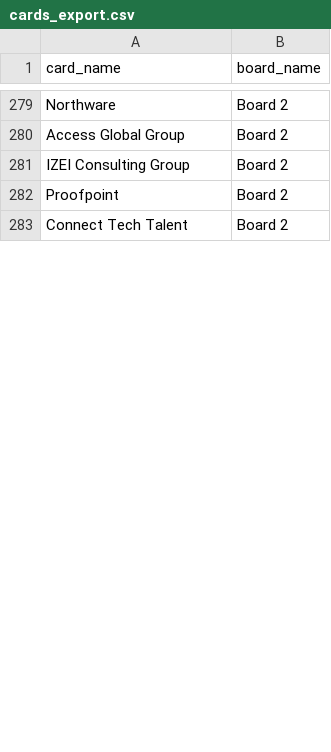
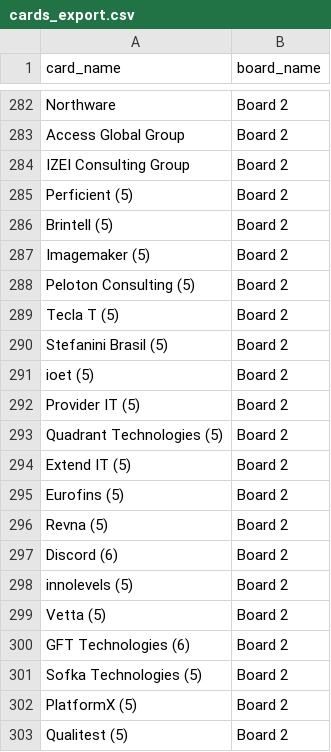
Before and after one commit to Falinkaz/autofdboardv1, a CSV file: cards_export.csv, drawn as a sheet; only a part is shown, gaps mark what is left out; the diff covers the shown part only.

```diff
--- a/cards_export.csv
+++ b/cards_export.csv
@@ -281,3 +284,20 @@ Access Global Group,Board 2
 IZEI Consulting Group,Board 2
-Proofpoint,Board 2
-Connect Tech Talent,Board 2
+Perficient (5),Board 2
+Brintell (5),Board 2
+Imagemaker (5),Board 2
+Peloton Consulting (5),Board 2
+Tecla T (5),Board 2
+Stefanini Brasil (5),Board 2
+ioet (5),Board 2
+Provider IT (5),Board 2
+Quadrant Technologies (5),Board 2
+Extend IT (5),Board 2
+Eurofins (5),Board 2
+Revna (5),Board 2
+Discord (6),Board 2
+innolevels (5),Board 2
+Vetta (5),Board 2
+GFT Technologies (6),Board 2
+Sofka Technologies (5),Board 2
+PlatformX (5),Board 2
+Qualitest (5),Board 2
```
Also changed, not shown: 23 added rows, 14 moved rows and 2 edited cells elsewhere in this file.
